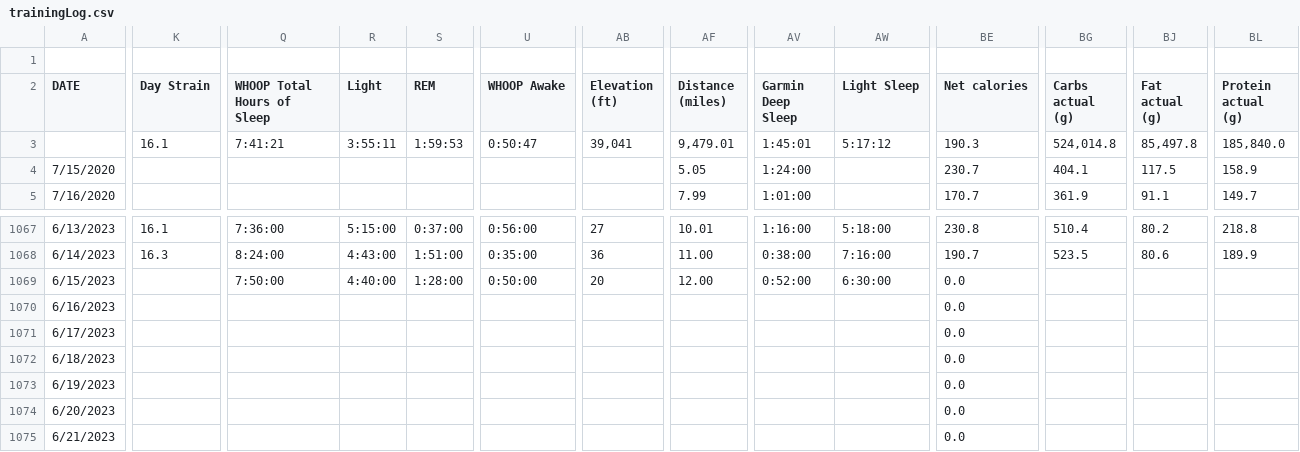
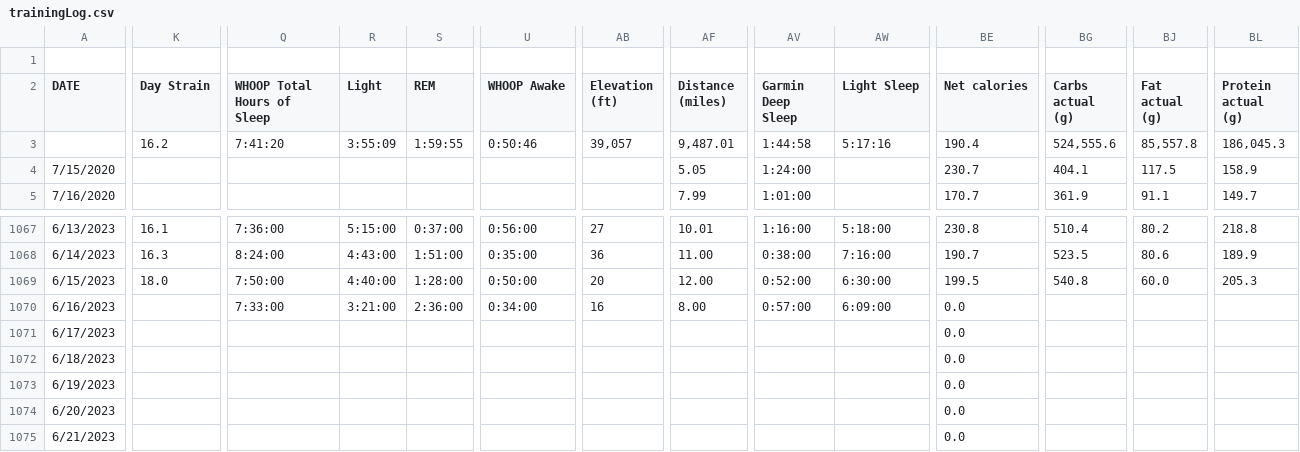
Before and after one commit to ptsouth97/traininglogWebserver, a CSV file: trainingLog.csv, drawn as a sheet; only a part is shown, gaps mark what is left out; the diff covers the shown part only; the diff names each change by its address in the sheet, - before the commit and + after, or states it on an @@ line.

```diff
--- a/trainingLog.csv
+++ b/trainingLog.csv
-K3 (Day Strain): 16.1
+K3 (Day Strain): 16.2
-Q3 (WHOOP Total Hours of Sleep): 7:41:21
+Q3 (WHOOP Total Hours of Sleep): 7:41:20
-R3 (Light): 3:55:11
+R3 (Light): 3:55:09
-S3 (REM): 1:59:53
+S3 (REM): 1:59:55
-U3 (WHOOP Awake): 0:50:47
+U3 (WHOOP Awake): 0:50:46
-AB3 (Elevation (ft)): 39,041
+AB3 (Elevation (ft)): 39,057
-AF3 (Distance (miles)): 9,479.01
+AF3 (Distance (miles)): 9,487.01
-AV3 (Garmin Deep Sleep): 1:45:01
+AV3 (Garmin Deep Sleep): 1:44:58
-AW3 (Light Sleep): 5:17:12
+AW3 (Light Sleep): 5:17:16
-BE3 (Net calories): 190.3
+BE3 (Net calories): 190.4
-BG3 (Carbs actual (g)): 524,014.8
+BG3 (Carbs actual (g)): 524,555.6
-BJ3 (Fat actual (g)): 85,497.8
+BJ3 (Fat actual (g)): 85,557.8
-BL3 (Protein actual (g)): 185,840.0
+BL3 (Protein actual (g)): 186,045.3
-K1069 (Day Strain): (empty)
+K1069 (Day Strain): 18.0
-BE1069 (Net calories): 0.0
+BE1069 (Net calories): 199.5
-BG1069 (Carbs actual (g)): (empty)
+BG1069 (Carbs actual (g)): 540.8
-BJ1069 (Fat actual (g)): (empty)
+BJ1069 (Fat actual (g)): 60.0
-BL1069 (Protein actual (g)): (empty)
+BL1069 (Protein actual (g)): 205.3
-Q1070 (WHOOP Total Hours of Sleep): (empty)
+Q1070 (WHOOP Total Hours of Sleep): 7:33:00
-R1070 (Light): (empty)
+R1070 (Light): 3:21:00
-S1070 (REM): (empty)
+S1070 (REM): 2:36:00
-U1070 (WHOOP Awake): (empty)
+U1070 (WHOOP Awake): 0:34:00
-AB1070 (Elevation (ft)): (empty)
+AB1070 (Elevation (ft)): 16
-AF1070 (Distance (miles)): (empty)
+AF1070 (Distance (miles)): 8.00
-AV1070 (Garmin Deep Sleep): (empty)
+AV1070 (Garmin Deep Sleep): 0:57:00
-AW1070 (Light Sleep): (empty)
+AW1070 (Light Sleep): 6:09:00
```
Also changed, not shown: 50 edited cells elsewhere in this file, 6 other files.
